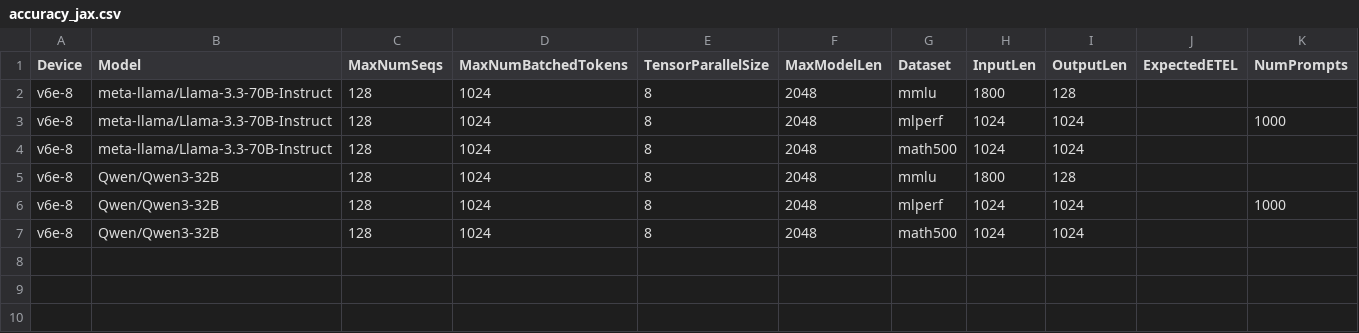
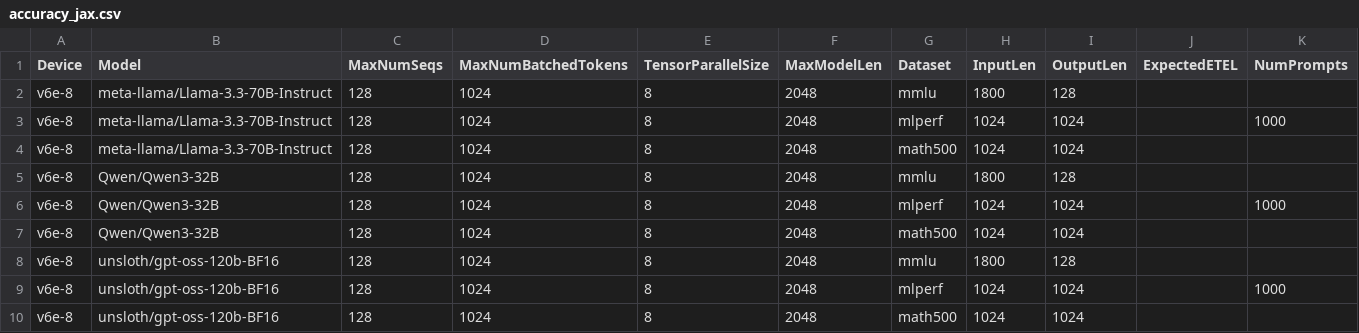
Before and after one commit to QiliangCui/bm-infra, a CSV file: cases/accuracy_jax.csv, drawn as a sheet.

Commit message:
Adds gpt-oss to accuracy benchmarks.

```diff
--- a/cases/accuracy_jax.csv
+++ b/cases/accuracy_jax.csv
@@ -7 +7,4 @@ v6e-8,Qwen/Qwen3-32B,128,1024,8,2048,mlperf,1024,1024,,1000
 v6e-8,Qwen/Qwen3-32B,128,1024,8,2048,math500,1024,1024,,,
+v6e-8,unsloth/gpt-oss-120b-BF16,128,1024,8,2048,mmlu,1800,128,,,
+v6e-8,unsloth/gpt-oss-120b-BF16,128,1024,8,2048,mlperf,1024,1024,,1000
+v6e-8,unsloth/gpt-oss-120b-BF16,128,1024,8,2048,math500,1024,1024,,,
```
